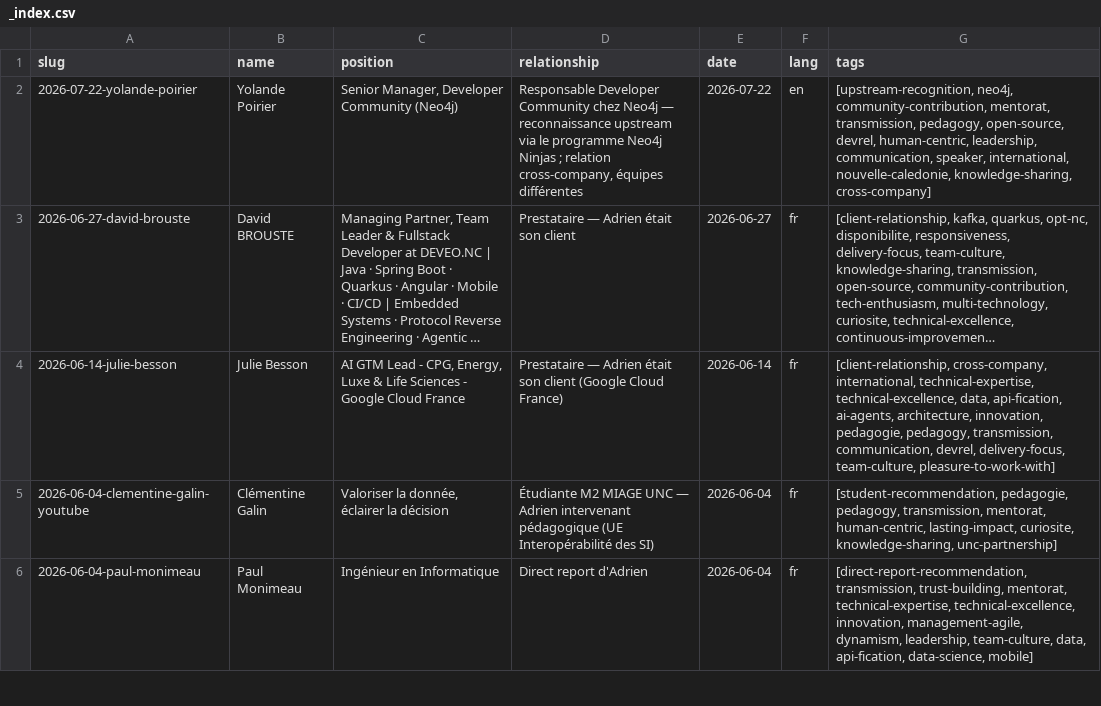
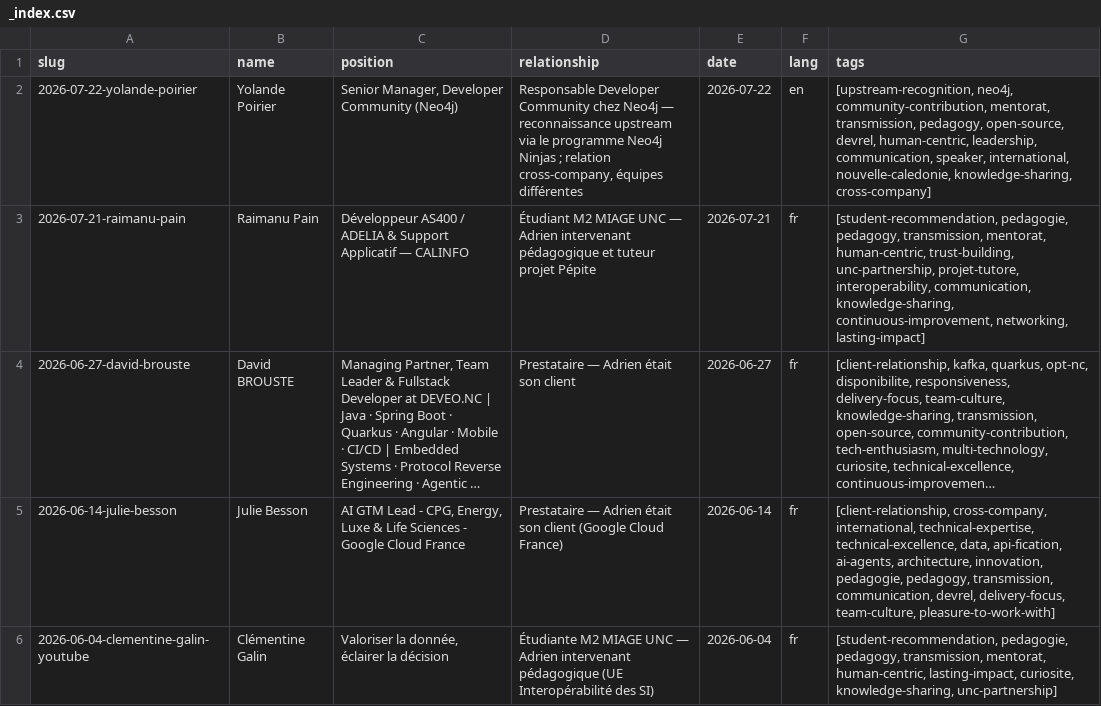
Before and after one commit to adriens/whoami, a CSV file: data/linkedin/adrien-sales/recommendations/_index.csv, drawn as a sheet; only a part is shown; the shorter side is filled out with more unchanged rows; long unchanged cells end in …; the diff names each change by its address in the sheet, - before the commit and + after, or states it on an @@ line.

Commit message:
chore(linkedin): add recommendation — Raimanu Pain
- source: LinkedIn, étudiant M2 MIAGE UNC (promo 2025), projet PRIX.NC et tutorat Pépite

```diff
--- a/data/linkedin/adrien-sales/recommendations/_index.csv
+++ b/data/linkedin/adrien-sales/recommendations/_index.csv
+row 3: 2026-07-21-raimanu-pain | Raimanu Pain | Développeur AS400 / ADELIA & Support Applicatif — CALINFO | Étudiant M2 MIAGE UNC — Adrien intervenant pédagogique et tuteur projet Pépite | 2026-07-21 | fr | [student-recommendation, pedagogie, pedagogy, transmission, mentorat, human-centric, trust-building, unc-partnership, projet-tutore, interoperability, communication, knowledge-sharing, continuous-improvement, networking, lasting-impact]
```
Also changed, not shown: 1 other file.
